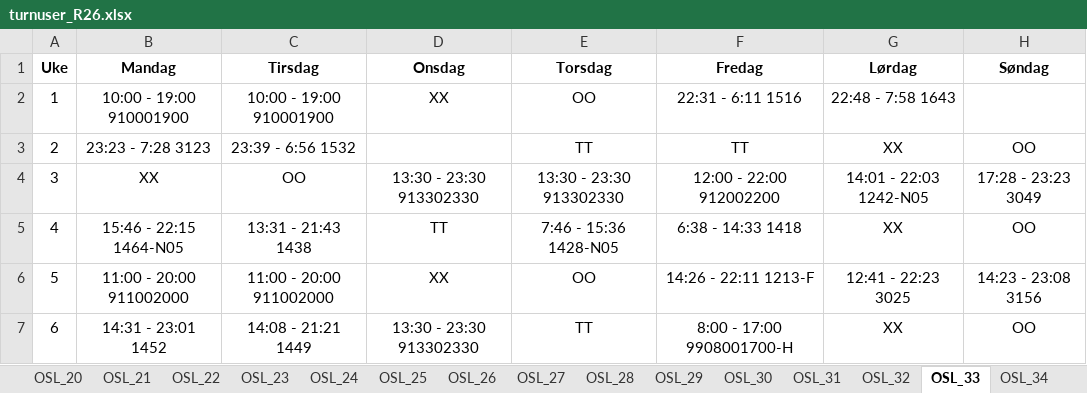
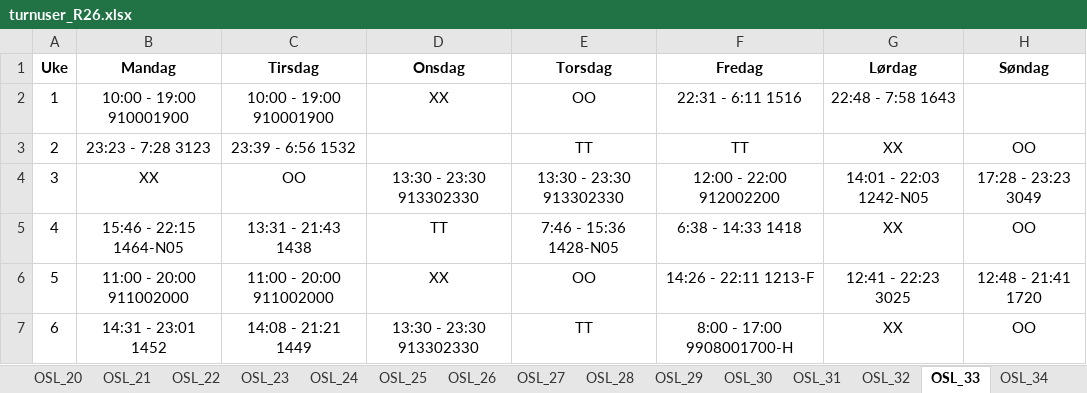
Before and after one commit to solveotto/shift_rotation_organizer, an Excel workbook: app/static/turnusfiler/r26/turnuser_R26.xlsx, sheet OSL_33, drawn as a sheet; values as stored, in another font and other column widths than the file's, no borders; conditional formats not drawn; the diff names each change by its address in the sheet, - before the commit and + after, or states it on an @@ line.

```diff
--- a/app/static/turnusfiler/r26/turnuser_R26.xlsx (sheet OSL_33)
+++ b/app/static/turnusfiler/r26/turnuser_R26.xlsx (sheet OSL_33)
-H6 (Søndag): 14:23 - 23:08 3156
+H6 (Søndag): 12:48 - 21:41 1720
```
Also changed, not shown: sheet OSL_25, app/static/turnusfiler/r26/turnusnøkkel_R26_org.xlsx, 3 other files.
